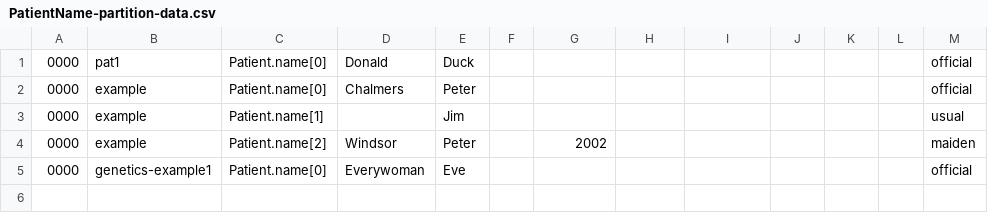
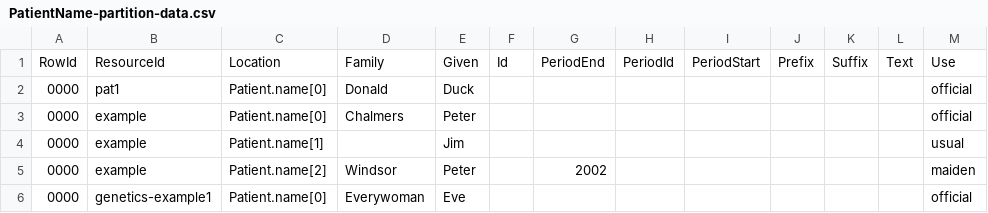
Before and after one commit to microsoft/FHIR-Analytics-Pipelines, a CSV file: Microsoft.Health.Fhir.Transformation.Cdm.Test/TestResource/TestOutput/LocalPatientName/PatientName-partition-data.csv, drawn as a sheet.

```diff
--- a/Microsoft.Health.Fhir.Transformation.Cdm.Test/TestResource/TestOutput/LocalPatientName/PatientName-partition-data.csv
+++ b/Microsoft.Health.Fhir.Transformation.Cdm.Test/TestResource/TestOutput/LocalPatientName/PatientName-partition-data.csv
@@ -1 +1,2 @@
+RowId,ResourceId,Location,Family,Given,Id,PeriodEnd,PeriodId,PeriodStart,Prefix,Suffix,Text,Use
 0000,pat1,Patient.name[0],Donald,Duck,,,,,,,,official
```
Also changed, not shown: Microsoft.Health.Fhir.Transformation.Cdm.Test/TestResource/TestOutput/LocalAllergyIntolerance/AllergyIntolerance-partition-data.csv, Microsoft.Health.Fhir.Transformation.Cdm.Test/TestResource/TestOutput/LocalCarePlan/CarePlan-partition-data.csv, 12 other files.
